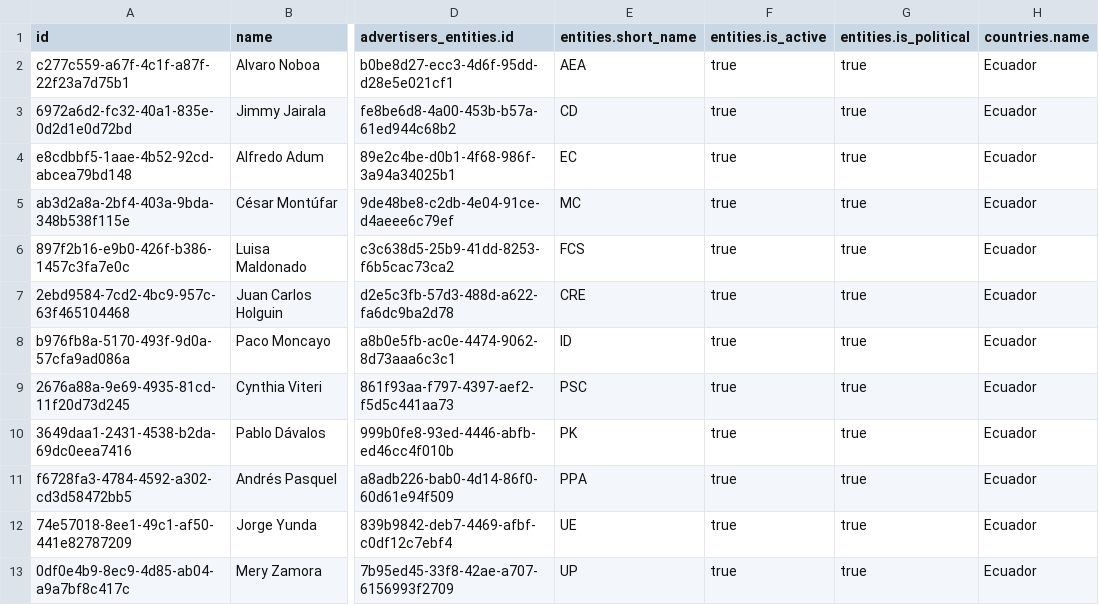
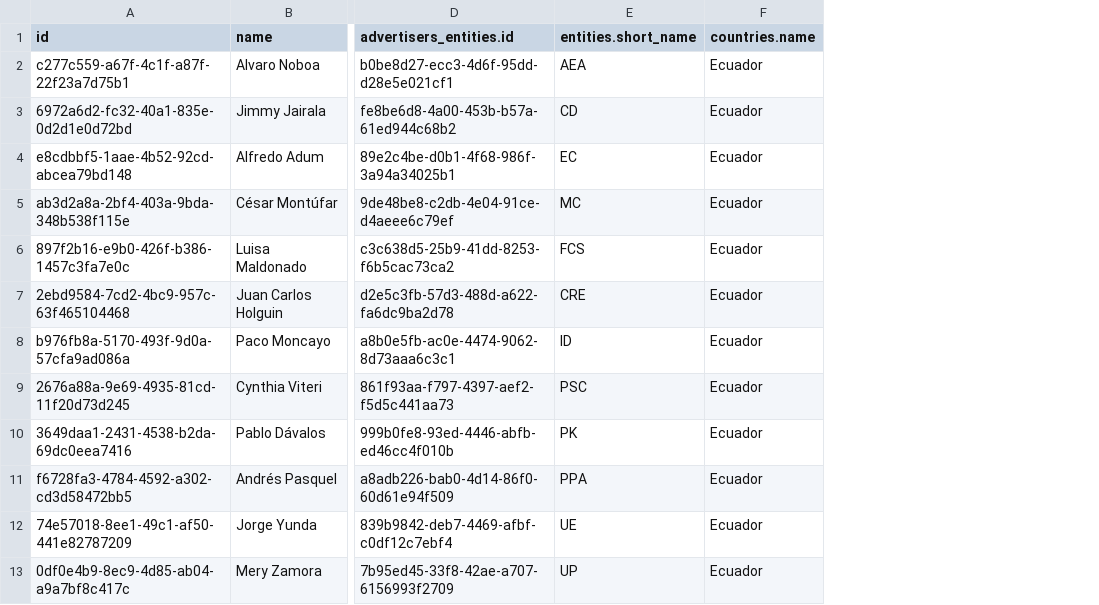
Before and after one commit to favstats/wtm_ec, a CSV file: data/wtm_advertisers.csv, drawn as a sheet; only a part is shown, gaps mark what is left out; the diff names each change by its address in the sheet, - before the commit and + after, or states it on an @@ line.

```diff
--- a/data/wtm_advertisers.csv
+++ b/data/wtm_advertisers.csv
-column F (entities.is_active), rows 2-13: all true
-column G (entities.is_political), rows 2-13: all true
```
